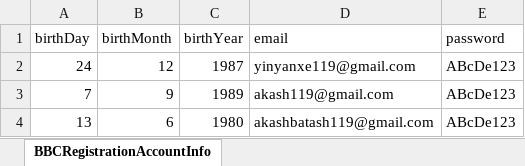
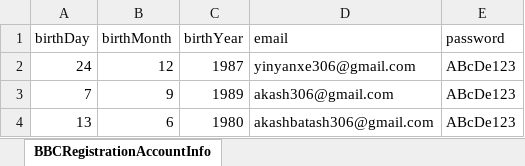
Before and after one commit to ReziaFarhana/WebAutomationFramework_Team2, an Excel workbook: BBC/BBCExcelData/BBCRegister.xlsx, sheet BBCRegistrationAccountInfo, drawn as a sheet; values as stored, in another font and other column widths than the file's, no borders; the diff names each change by its address in the sheet, - before the commit and + after, or states it on an @@ line.

Commit message:
DataProvider Added

```diff
--- a/BBC/BBCExcelData/BBCRegister.xlsx (sheet BBCRegistrationAccountInfo)
+++ b/BBC/BBCExcelData/BBCRegister.xlsx (sheet BBCRegistrationAccountInfo)
-D2 (email): yinyanxe119@gmail.com
+D2 (email): yinyanxe306@gmail.com
-D3 (email): akash119@gmail.com
+D3 (email): akash306@gmail.com
-D4 (email): akashbatash119@gmail.com
+D4 (email): akashbatash306@gmail.com
```
Also changed, not shown: 7 other files.
